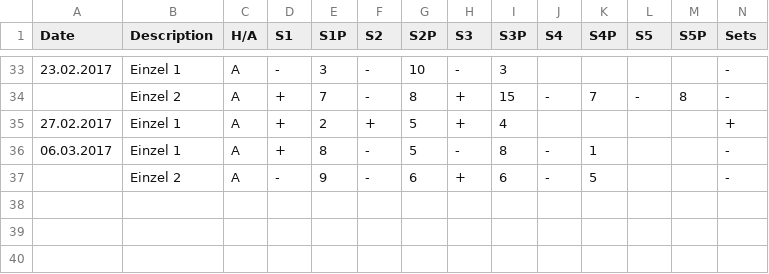
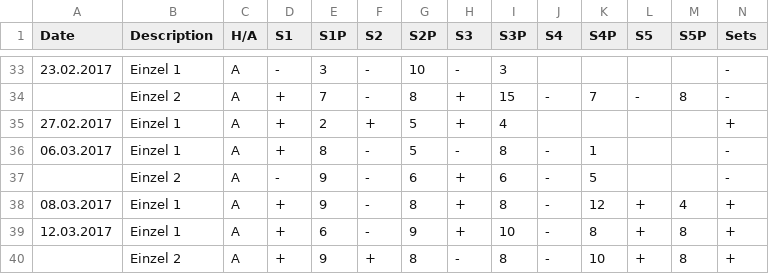
Before and after one commit to tt-schiri/statistics, a CSV file: Seasons/Season-Ekkart_2016-2017.csv, drawn as a sheet; only a part is shown, gaps mark what is left out; rows hold the shown columns only; the diff names each change by its address in the sheet, - before the commit and + after, or states it on an @@ line.

Commit message:
more data

```diff
--- a/Seasons/Season-Ekkart_2016-2017.csv
+++ b/Seasons/Season-Ekkart_2016-2017.csv
+row 38: 08.03.2017 | Einzel 1 | A | + | 9 | - | 8 | + | 8 | - | 12 | + | 4 | +
+row 39: 12.03.2017 | Einzel 1 | A | + | 6 | - | 9 | + | 10 | - | 8 | + | 8 | +
+row 40:  | Einzel 2 | A | + | 9 | + | 8 | - | 8 | - | 10 | + | 8 | +
```
Also changed, not shown: 3 other files.
